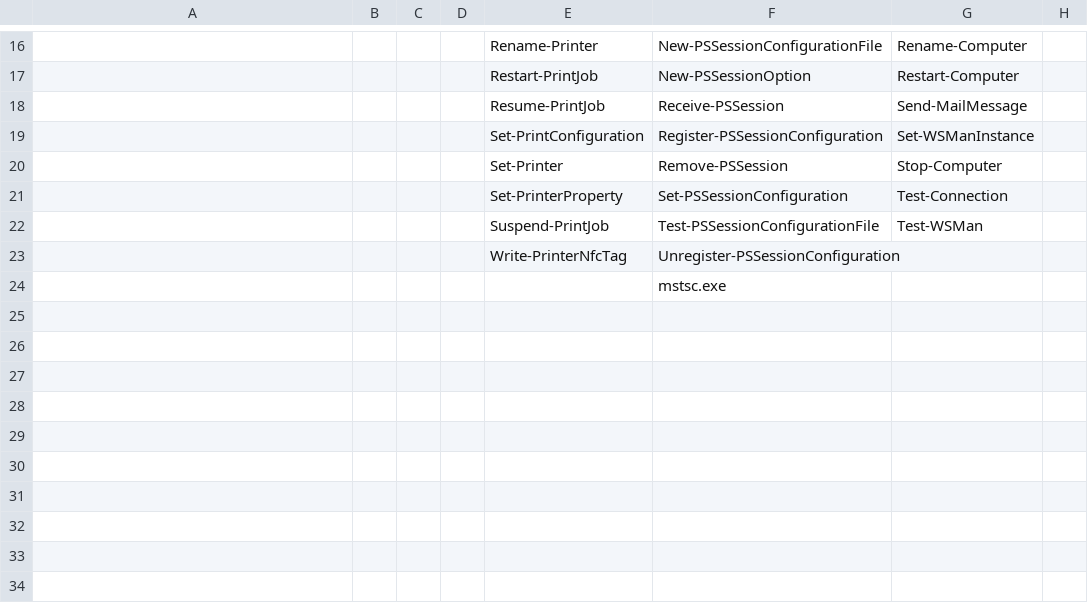
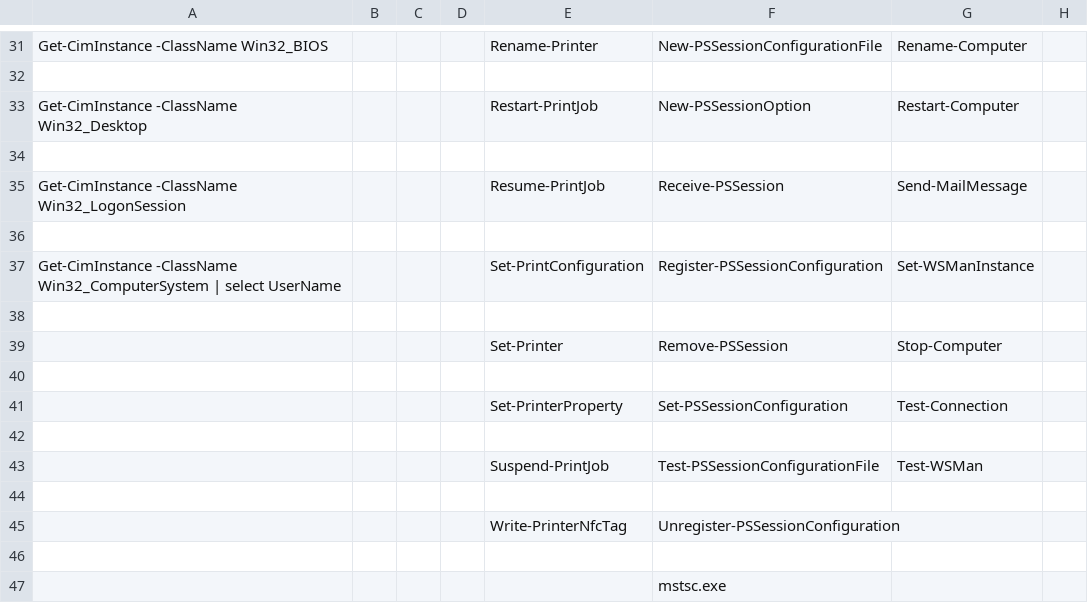
Before and after one commit to steble70/scriptlab, a CSV file: admincmdlets.csv, drawn as a sheet; only a part is shown, gaps mark what is left out; addresses are those after the commit; rows hold the shown columns only; the diff covers the shown part only; the diff names each change by its address in the sheet, - before the commit and + after, or states it on an @@ line.

```diff
--- a/admincmdlets.csv
+++ b/admincmdlets.csv
-A31: (empty)
+A31: Get-CimInstance -ClassName Win32_BIOS
+row 32: (empty)
-A33: (empty)
+A33: Get-CimInstance -ClassName Win32_Desktop
+row 34: (empty)
-A35: (empty)
+A35: Get-CimInstance -ClassName Win32_LogonSession
+row 36: (empty)
-A37: (empty)
+A37: Get-CimInstance -ClassName Win32_ComputerSystem | select UserName
+row 38: (empty)
+row 40: (empty)
+row 42: (empty)
+row 44: (empty)
+row 46: (empty)
```
Also changed, not shown: 15 added rows and 8 edited cells elsewhere in this file.
